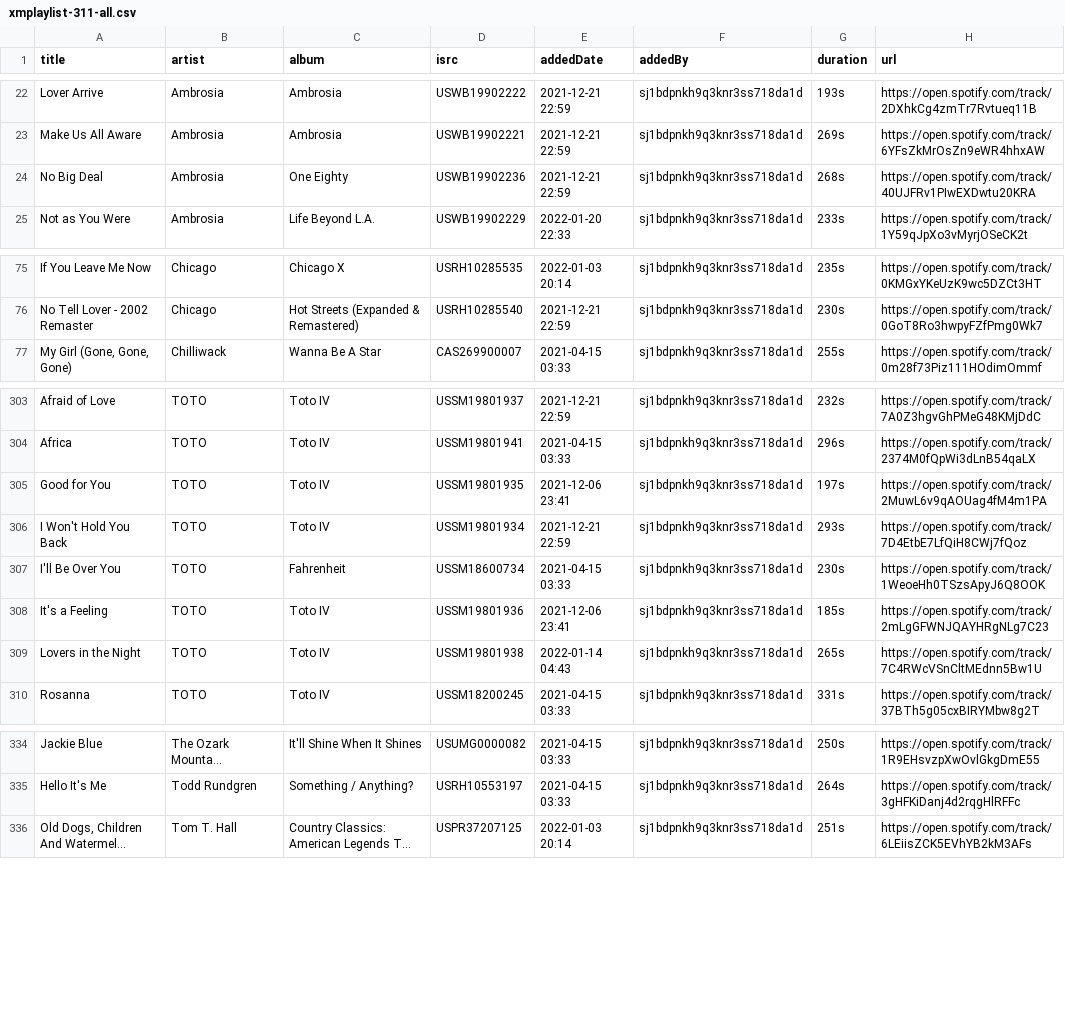
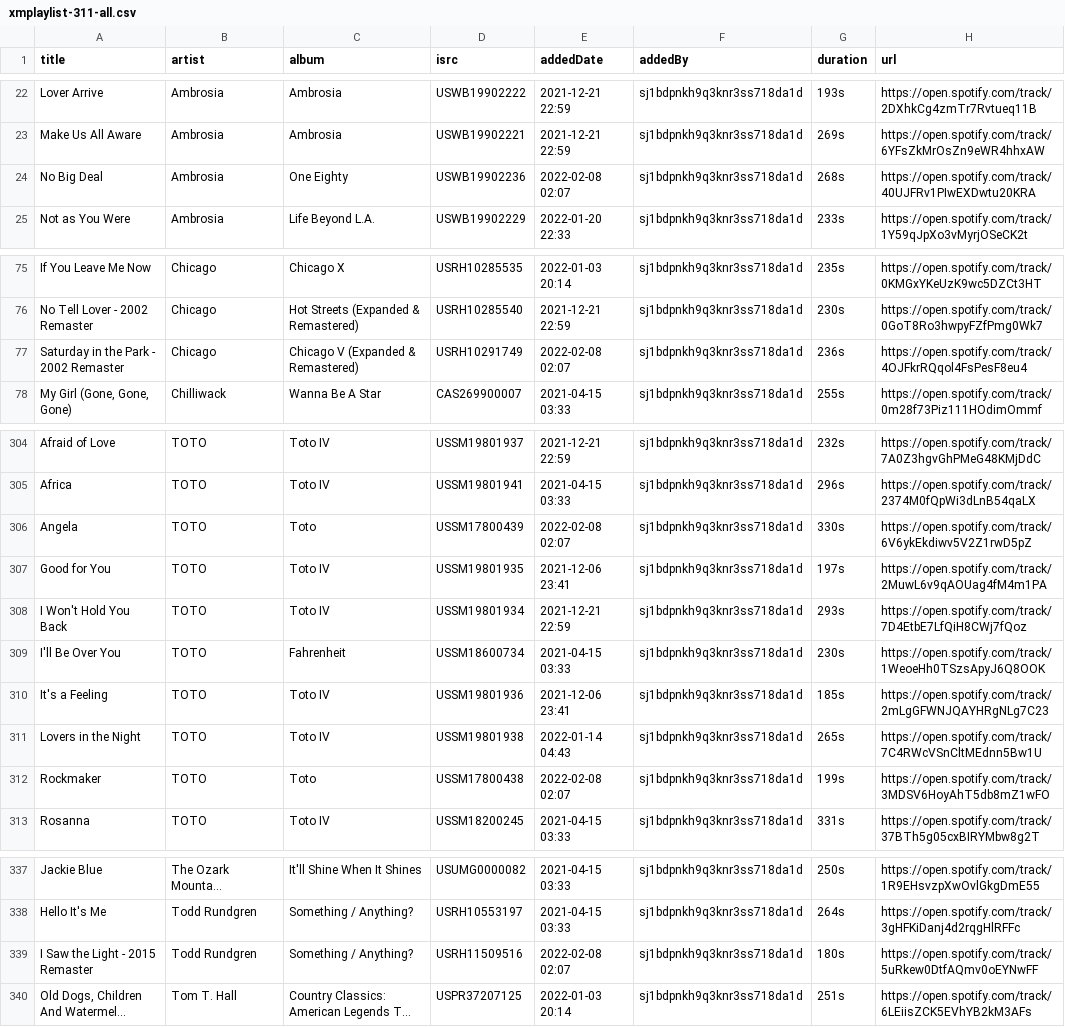
Before and after one commit to randomparity/playlists, a CSV file: spotify/xmplaylist-311-all.csv, drawn as a sheet; only a part is shown, gaps mark what is left out; long unchanged cells end in …; the diff covers the shown part only; the diff names each change by its address in the sheet, - before the commit and + after, or states it on an @@ line.

```diff
--- a/spotify/xmplaylist-311-all.csv
+++ b/spotify/xmplaylist-311-all.csv
-E24 (addedDate): 2021-12-21 22:59
+E24 (addedDate): 2022-02-08 02:07
+row 77: Saturday in the Park - 2002 Remaster | Chicago | Chicago V (Expanded & Remastered) | USRH10291749 | 2022-02-08 02:07 | sj1bdpnkh9q3knr3ss718da1d | 236s | https://open.spotify.com/track/4OJFkrRQqol4FsPesF8eu4
+row 306: Angela | TOTO | Toto | USSM17800439 | 2022-02-08 02:07 | sj1bdpnkh9q3knr3ss718da1d | 330s | https://open.spotify.com/track/6V6ykEkdiwv5V2Z1rwD5pZ
+row 312: Rockmaker | TOTO | Toto | USSM17800438 | 2022-02-08 02:07 | sj1bdpnkh9q3knr3ss718da1d | 199s | https://open.spotify.com/track/3MDSV6HoyAhT5db8mZ1wFO
+row 339: I Saw the Light - 2015 Remaster | Todd Rundgren | Something / Anything? | USRH11509516 | 2022-02-08 02:07 | sj1bdpnkh9q3knr3ss718da1d | 180s | https://open.spotify.com/track/5uRkew0DtfAQmv0oEYNwFF
```
Also changed, not shown: 3 edited cells elsewhere in this file, spotify/xmplaylist-12-all.csv, spotify/xmplaylist-12-recent.csv, 7 other files.
